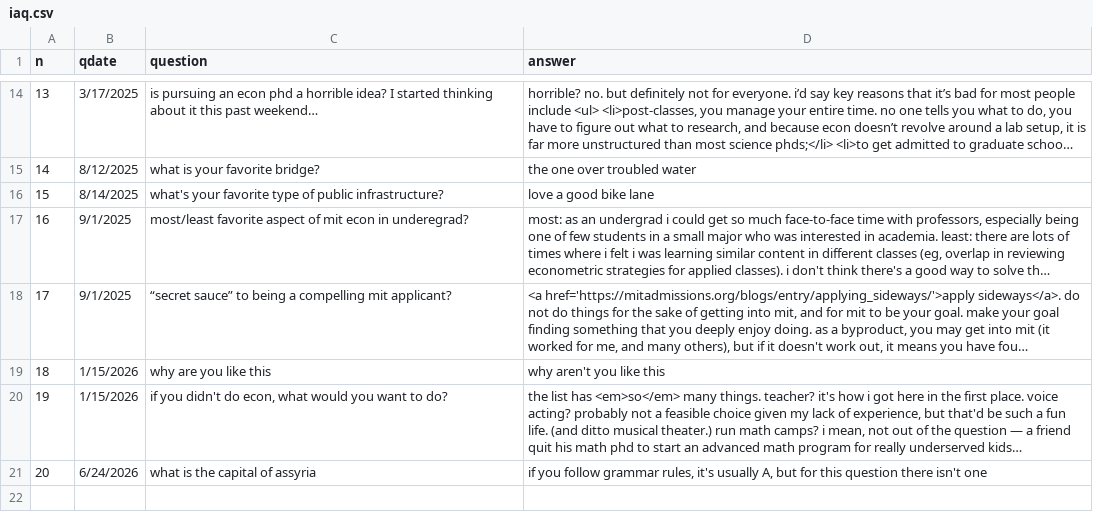
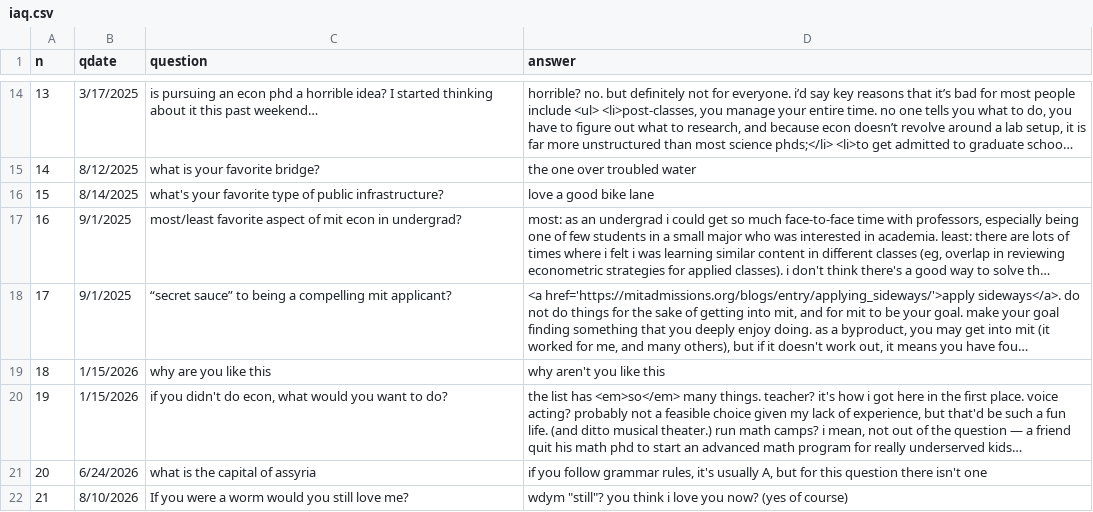
Before and after one commit to padajar/padajar.github.io, a CSV file: _data/iaq.csv, drawn as a sheet; only a part is shown, gaps mark what is left out; long unchanged cells end in …; the diff names each change by its address in the sheet, - before the commit and + after, or states it on an @@ line.

Commit message:
a new iaq appears!

```diff
--- a/_data/iaq.csv
+++ b/_data/iaq.csv
-C17 (question): …econ in underegrad?
+C17 (question): …econ in undergrad?
+row 22: 21 | 8/10/2026 | If you were a worm would you still love me? | wdym "still"? you think i love you now? (yes of course)
```
